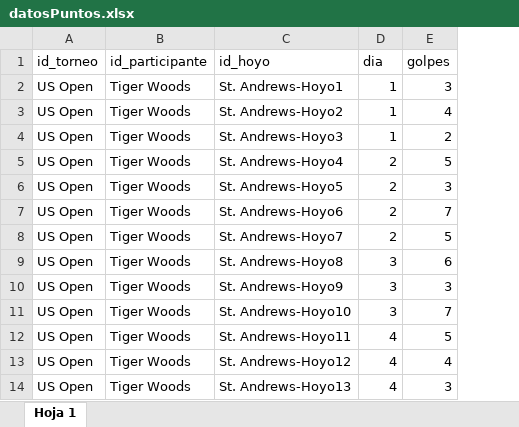
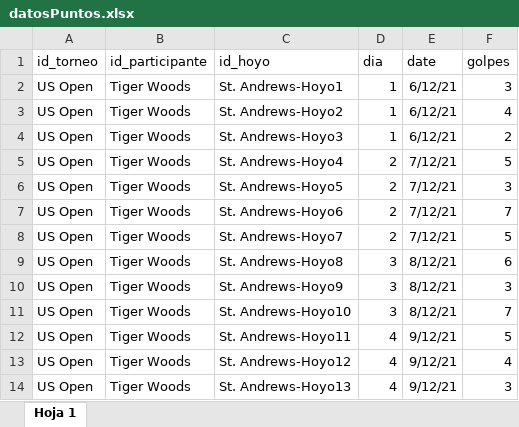
Before and after one commit to JuamBer/2DAM-SistemasDeGestionEmpresarial, an Excel workbook: extra_addons/aaf__golf_view/lib/datosPuntos.xlsx, sheet Hoja 1, drawn as a sheet; only a part is shown; values as stored, in another font and other column widths than the file's, no borders; charts and pictures not drawn; the diff names each change by its address in the sheet, - before the commit and + after, or states it on an @@ line.

```diff
--- a/extra_addons/aaf__golf_view/lib/datosPuntos.xlsx (sheet Hoja 1)
+++ b/extra_addons/aaf__golf_view/lib/datosPuntos.xlsx (sheet Hoja 1)
+column E (date), rows 2-14: 6/12/21 | 6/12/21 | 6/12/21 | 7/12/21 | 7/12/21 | 7/12/21 | 7/12/21 | 8/12/21 | 8/12/21 | 8/12/21 | 9/12/21 | 9/12/21 | 9/12/21
```
Also changed, not shown: extra_addons/aaf__golf_view/lib/datosTorneos.xlsx, 2 other files.
